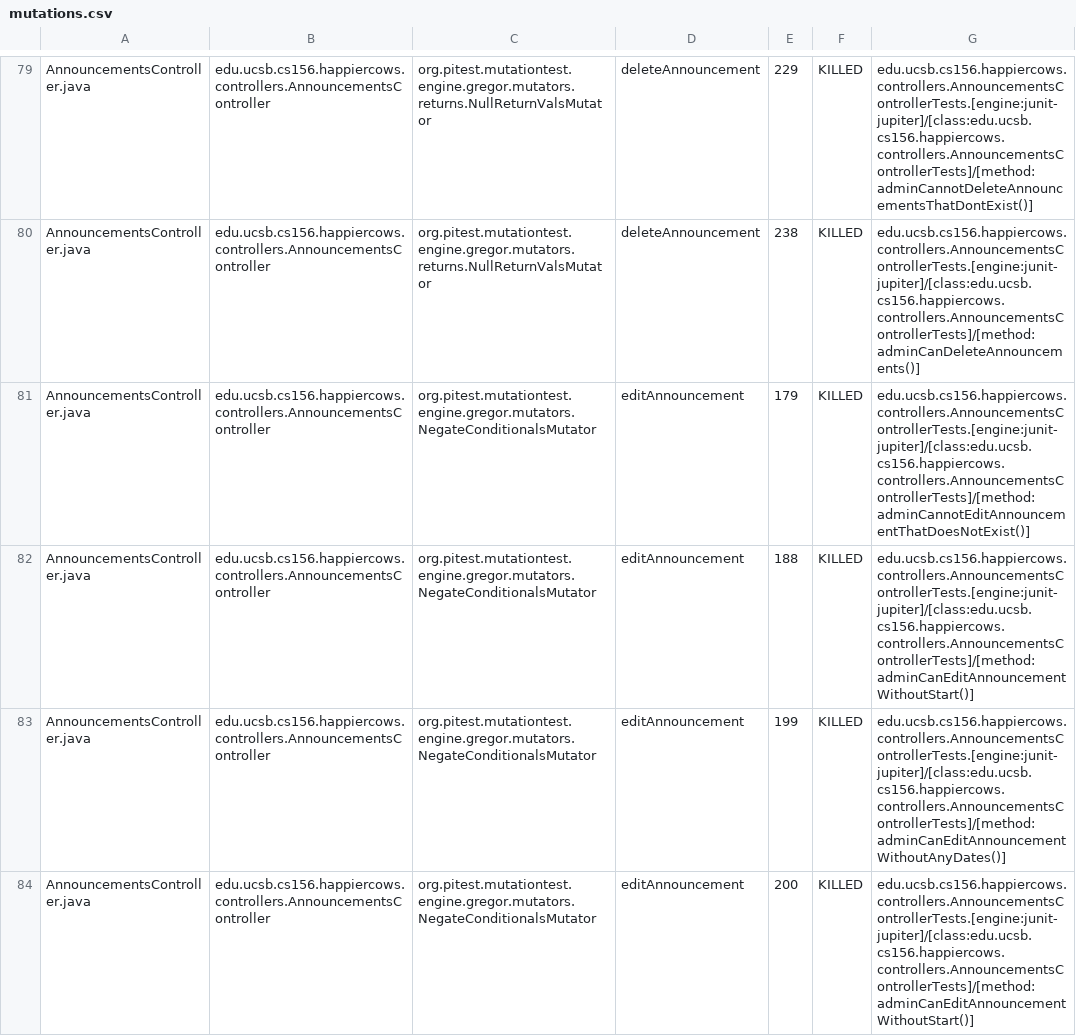
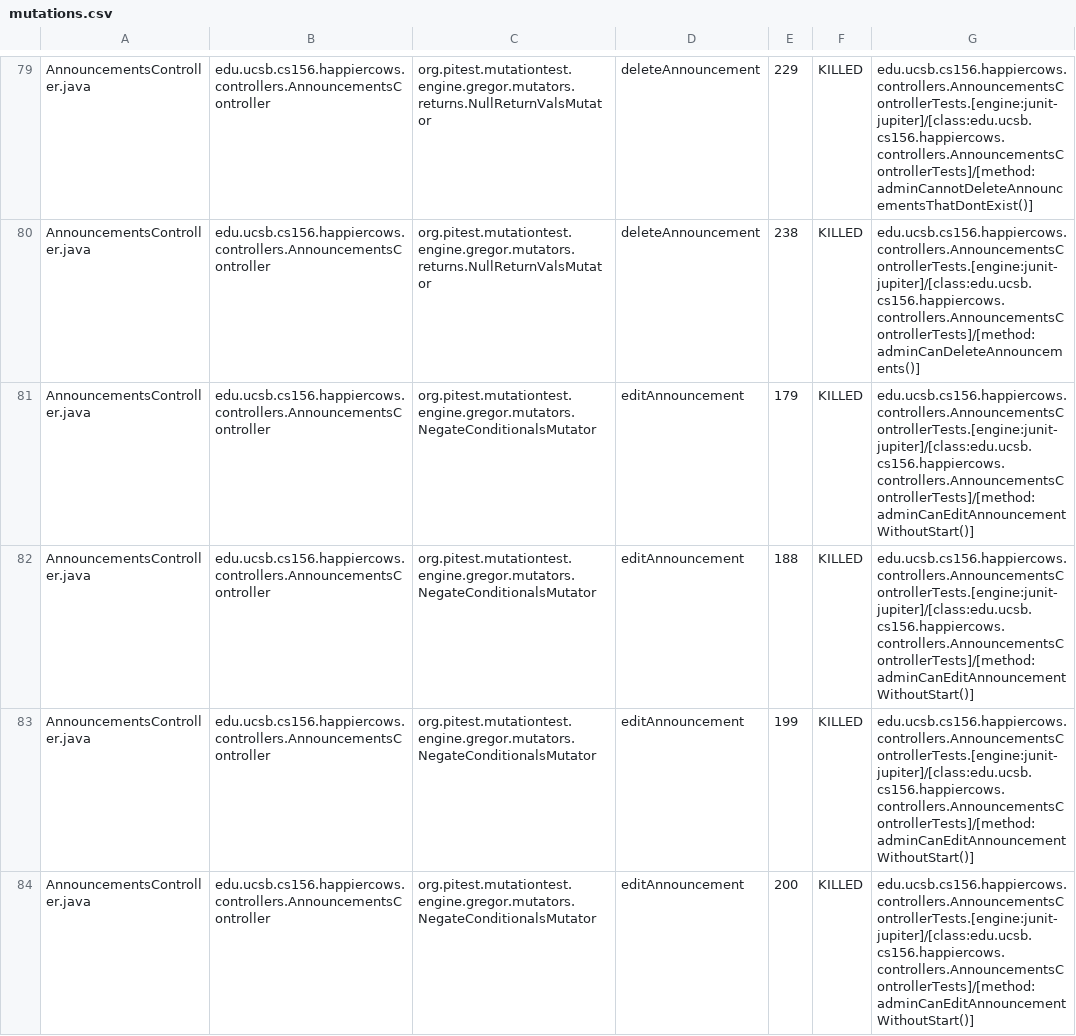
Before and after one commit to ucsb-cs156-f24/proj-happycows-f24-12, a CSV file: prs/67/pitest/mutations.csv, drawn as a sheet; only a part is shown, gaps mark what is left out; the diff covers the shown part only.

Commit message:
Deploying to gh-pages from @ ucsb-cs156-f24/proj-happycows-f24-12@7f1b49dd87da50dd6f7a81ee576a0b624a71ec49 🚀

```diff
--- a/prs/67/pitest/mutations.csv
+++ b/prs/67/pitest/mutations.csv
@@ -80,5 +80,5 @@ AnnouncementsController.java,edu.ucsb.cs156.happiercows.controllers.Announcement
 AnnouncementsController.java,edu.ucsb.cs156.happiercows.controllers.AnnouncementsController,org.pitest.mutationtest.engine.gregor.mutators.returns.NullReturnValsMutator,deleteAnnouncement,238,KILLED,edu.ucsb.cs156.happiercows.controllers.AnnouncementsControllerTests.[engine:junit-jupiter]/[class:edu.ucsb.cs156.happiercows.controllers.AnnouncementsControllerTests]/[method:adminCanDeleteAnnouncements()]
-AnnouncementsController.java,edu.ucsb.cs156.happiercows.controllers.AnnouncementsController,org.pitest.mutationtest.engine.gregor.mutators.NegateConditionalsMutator,editAnnouncement,179,KILLED,edu.ucsb.cs156.happiercows.controllers.AnnouncementsControllerTests.[engine:junit-jupiter]/[class:edu.ucsb.cs156.happiercows.controllers.AnnouncementsControllerTests]/[method:adminCannotEditAnnouncementThatDoesNotExist()]
+AnnouncementsController.java,edu.ucsb.cs156.happiercows.controllers.AnnouncementsController,org.pitest.mutationtest.engine.gregor.mutators.NegateConditionalsMutator,editAnnouncement,179,KILLED,edu.ucsb.cs156.happiercows.controllers.AnnouncementsControllerTests.[engine:junit-jupiter]/[class:edu.ucsb.cs156.happiercows.controllers.AnnouncementsControllerTests]/[method:adminCanEditAnnouncementWithoutStart()]
 AnnouncementsController.java,edu.ucsb.cs156.happiercows.controllers.AnnouncementsController,org.pitest.mutationtest.engine.gregor.mutators.NegateConditionalsMutator,editAnnouncement,188,KILLED,edu.ucsb.cs156.happiercows.controllers.AnnouncementsControllerTests.[engine:junit-jupiter]/[class:edu.ucsb.cs156.happiercows.controllers.AnnouncementsControllerTests]/[method:adminCanEditAnnouncementWithoutStart()]
-AnnouncementsController.java,edu.ucsb.cs156.happiercows.controllers.AnnouncementsController,org.pitest.mutationtest.engine.gregor.mutators.NegateConditionalsMutator,editAnnouncement,199,KILLED,edu.ucsb.cs156.happiercows.controllers.AnnouncementsControllerTests.[engine:junit-jupiter]/[class:edu.ucsb.cs156.happiercows.controllers.AnnouncementsControllerTests]/[method:adminCanEditAnnouncementWithoutAnyDates()]
+AnnouncementsController.java,edu.ucsb.cs156.happiercows.controllers.AnnouncementsController,org.pitest.mutationtest.engine.gregor.mutators.NegateConditionalsMutator,editAnnouncement,199,KILLED,edu.ucsb.cs156.happiercows.controllers.AnnouncementsControllerTests.[engine:junit-jupiter]/[class:edu.ucsb.cs156.happiercows.controllers.AnnouncementsControllerTests]/[method:adminCanEditAnnouncementWithoutStart()]
 AnnouncementsController.java,edu.ucsb.cs156.happiercows.controllers.AnnouncementsController,org.pitest.mutationtest.engine.gregor.mutators.NegateConditionalsMutator,editAnnouncement,200,KILLED,edu.ucsb.cs156.happiercows.controllers.AnnouncementsControllerTests.[engine:junit-jupiter]/[class:edu.ucsb.cs156.happiercows.controllers.AnnouncementsControllerTests]/[method:adminCanEditAnnouncementWithoutStart()]
```
Also changed, not shown: 56 edited cells elsewhere in this file, 50 other files.
